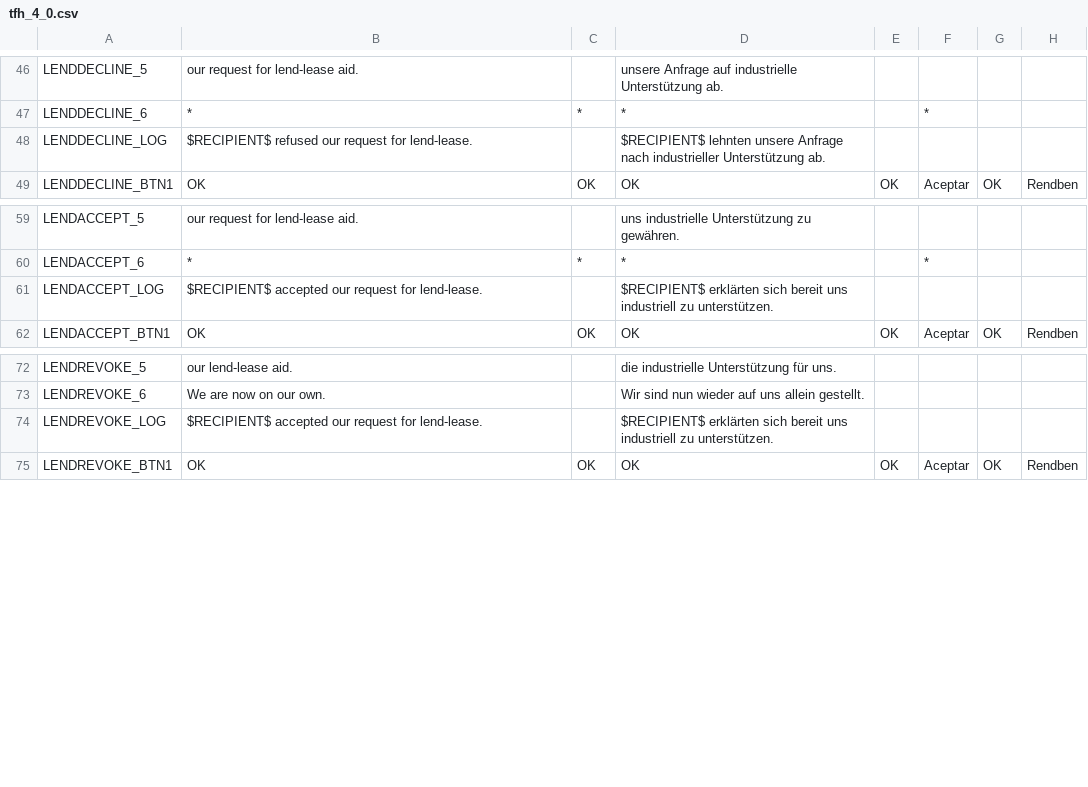
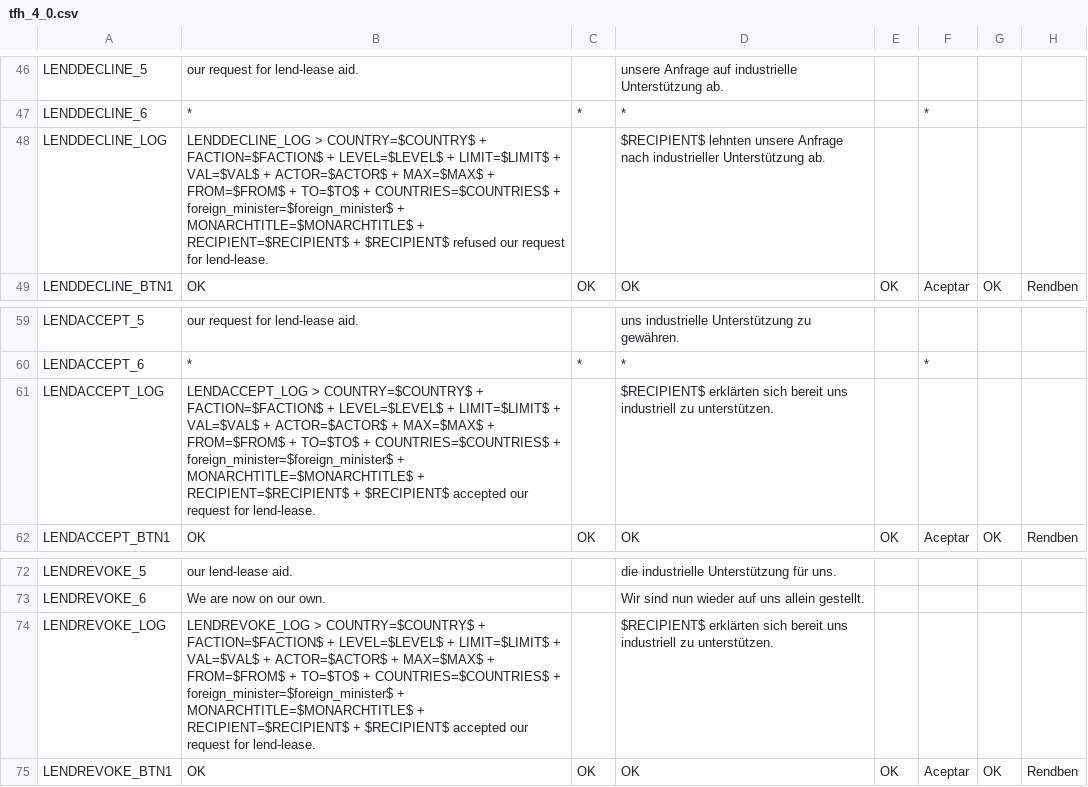
Before and after one commit to lenzls/hoi3_stats, a CSV file: moddir/hoi3_stats/localisation/tfh_4_0.csv, drawn as a sheet; only a part is shown, gaps mark what is left out; the diff names each change by its address in the sheet, - before the commit and + after, or states it on an @@ line.

```diff
--- a/moddir/hoi3_stats/localisation/tfh_4_0.csv
+++ b/moddir/hoi3_stats/localisation/tfh_4_0.csv
-B48: $RECIPIENT$ refused…
+B48: LENDDECLINE_LOG > COUNTRY=$COUNTRY$ + FACTION=$FACTION$ + LEVEL=$LEVEL$ + LIMIT=$LIMIT$ + VAL=$VAL$ + ACTOR=$ACTOR$ + MAX=$MAX$ + FROM=$FROM$ + TO=$TO$ + COUNTRIES=$COUNTRIES$ + foreign_minister=$foreign_minister$ + MONARCHTITLE=$MONARCHTITLE$ + RECIPIENT=$RECIPIENT$ + $RECIPIENT$ refused…
-B61: $RECIPIENT$ accepted…
+B61: LENDACCEPT_LOG > COUNTRY=$COUNTRY$ + FACTION=$FACTION$ + LEVEL=$LEVEL$ + LIMIT=$LIMIT$ + VAL=$VAL$ + ACTOR=$ACTOR$ + MAX=$MAX$ + FROM=$FROM$ + TO=$TO$ + COUNTRIES=$COUNTRIES$ + foreign_minister=$foreign_minister$ + MONARCHTITLE=$MONARCHTITLE$ + RECIPIENT=$RECIPIENT$ + $RECIPIENT$ accepted…
-B74: $RECIPIENT$ accepted…
+B74: LENDREVOKE_LOG > COUNTRY=$COUNTRY$ + FACTION=$FACTION$ + LEVEL=$LEVEL$ + LIMIT=$LIMIT$ + VAL=$VAL$ + ACTOR=$ACTOR$ + MAX=$MAX$ + FROM=$FROM$ + TO=$TO$ + COUNTRIES=$COUNTRIES$ + foreign_minister=$foreign_minister$ + MONARCHTITLE=$MONARCHTITLE$ + RECIPIENT=$RECIPIENT$ + $RECIPIENT$ accepted…
```
Also changed, not shown: moddir/hoi3_stats/localisation/gold.csv, moddir/hoi3_stats/localisation/tfh.csv, 7 other files.
